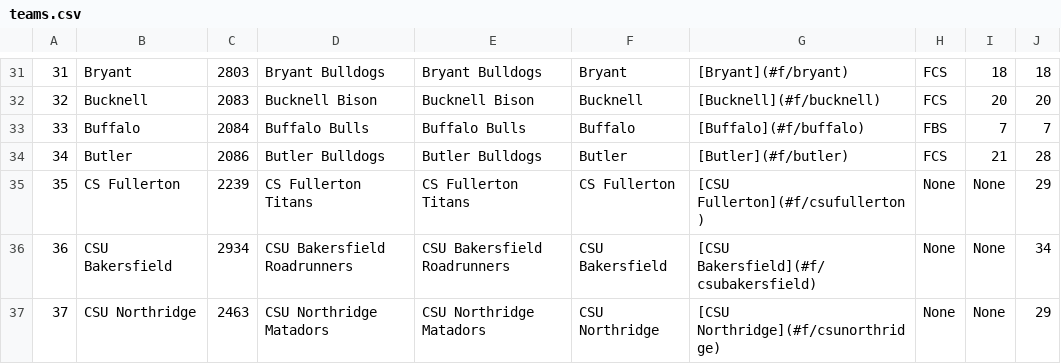
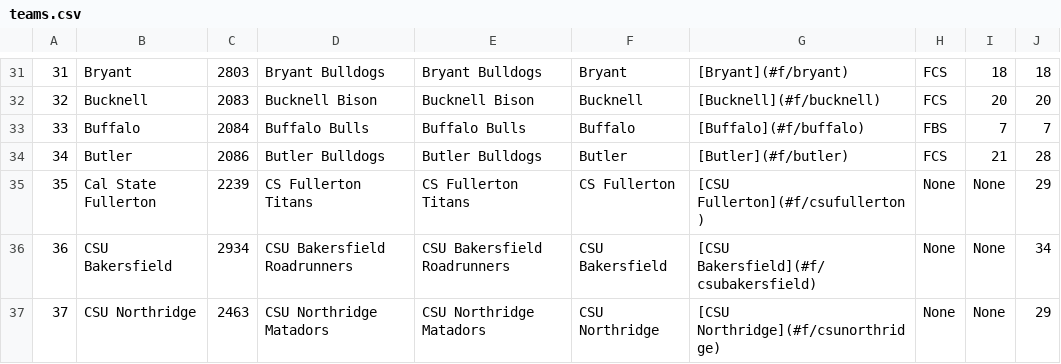
Before and after one commit to PrestonPhelan/CFBRanker, a CSV file: constants/teams.csv, drawn as a sheet; only a part is shown, gaps mark what is left out.

```diff
--- a/constants/teams.csv
+++ b/constants/teams.csv
@@ -34,3 +34,3 @@
 34,Butler,2086,Butler Bulldogs,Butler Bulldogs,Butler,[Butler](#f/butler),FCS,21,28
-35,CS Fullerton,2239,CS Fullerton Titans,CS Fullerton Titans,CS Fullerton,[CSU Fullerton](#f/csufullerton),None,None,29
+35,Cal State Fullerton,2239,CS Fullerton Titans,CS Fullerton Titans,CS Fullerton,[CSU Fullerton](#f/csufullerton),None,None,29
 36,CSU Bakersfield,2934,CSU Bakersfield Roadrunners,CSU Bakersfield Roadrunners,CSU Bakersfield,[CSU Bakersfield](#f/csubakersfield),None,None,34
```
Also changed, not shown: 4 other files.
